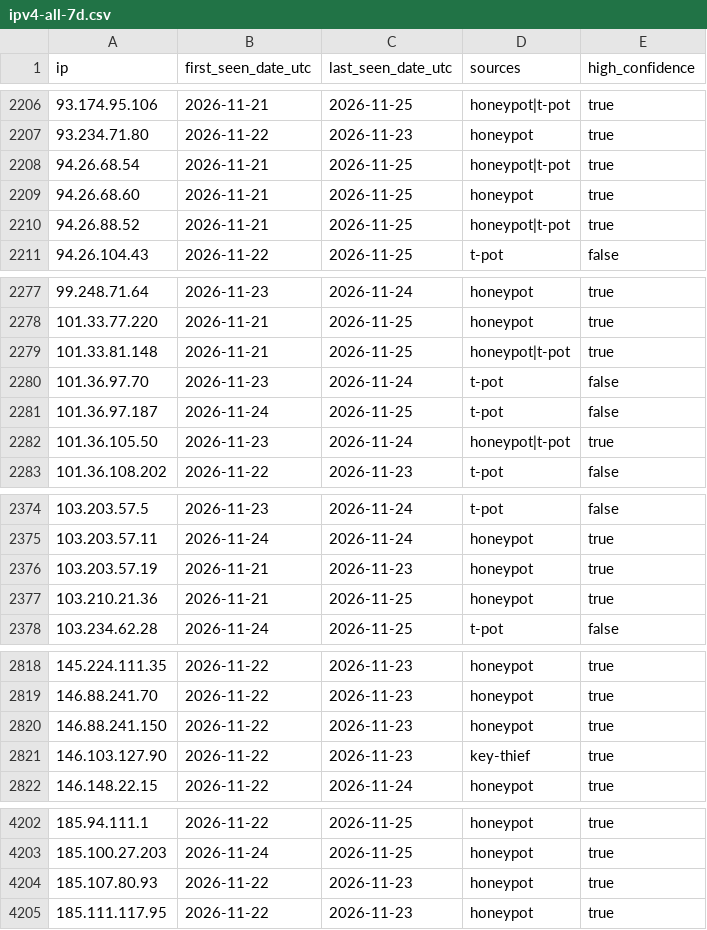
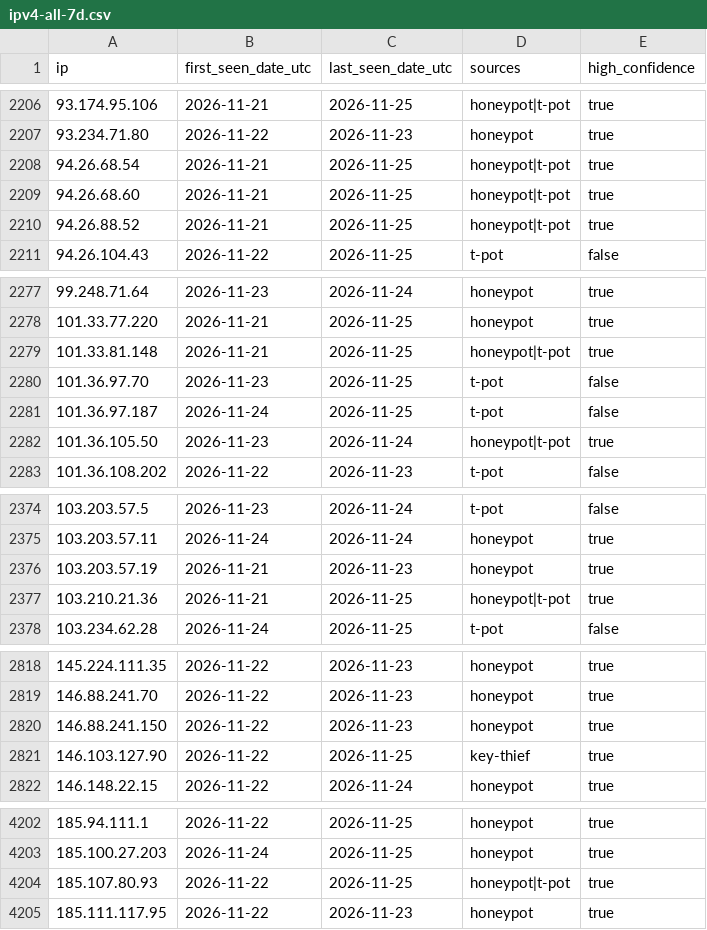
Before and after one commit to kotivahdit/blocklist, a CSV file: ipv4-all-7d.csv, drawn as a sheet; only a part is shown, gaps mark what is left out; the diff covers the shown part only.

```diff
--- a/ipv4-all-7d.csv
+++ b/ipv4-all-7d.csv
@@ -2208,3 +2208,3 @@ ip,first_seen_date_utc,last_seen_date_utc,sources,high_confidence
 94.26.68.54,2026-11-21,2026-11-25,honeypot|t-pot,true
-94.26.68.60,2026-11-21,2026-11-25,honeypot,true
+94.26.68.60,2026-11-21,2026-11-25,honeypot|t-pot,true
 94.26.88.52,2026-11-21,2026-11-25,honeypot|t-pot,true
@@ -2279,3 +2279,3 @@ ip,first_seen_date_utc,last_seen_date_utc,sources,high_confidence
 101.33.81.148,2026-11-21,2026-11-25,honeypot|t-pot,true
-101.36.97.70,2026-11-23,2026-11-24,t-pot,false
+101.36.97.70,2026-11-23,2026-11-25,t-pot,false
 101.36.97.187,2026-11-24,2026-11-25,t-pot,false
@@ -2376,3 +2376,3 @@ ip,first_seen_date_utc,last_seen_date_utc,sources,high_confidence
 103.203.57.19,2026-11-21,2026-11-23,honeypot,true
-103.210.21.36,2026-11-21,2026-11-25,honeypot,true
+103.210.21.36,2026-11-21,2026-11-25,honeypot|t-pot,true
 103.234.62.28,2026-11-24,2026-11-25,t-pot,false
@@ -2820,3 +2820,3 @@ ip,first_seen_date_utc,last_seen_date_utc,sources,high_confidence
 146.88.241.150,2026-11-22,2026-11-23,honeypot,true
-146.103.127.90,2026-11-22,2026-11-23,key-thief,true
+146.103.127.90,2026-11-22,2026-11-25,key-thief,true
 146.148.22.15,2026-11-22,2026-11-24,honeypot,true
@@ -4203,3 +4203,3 @@ ip,first_seen_date_utc,last_seen_date_utc,sources,high_confidence
 185.100.27.203,2026-11-24,2026-11-25,honeypot,true
-185.107.80.93,2026-11-22,2026-11-23,honeypot,true
+185.107.80.93,2026-11-22,2026-11-25,honeypot|t-pot,true
 185.111.117.95,2026-11-22,2026-11-23,honeypot,true
```
Also changed, not shown: 13 edited cells elsewhere in this file, misp/hashes.csv, 9 other files.
